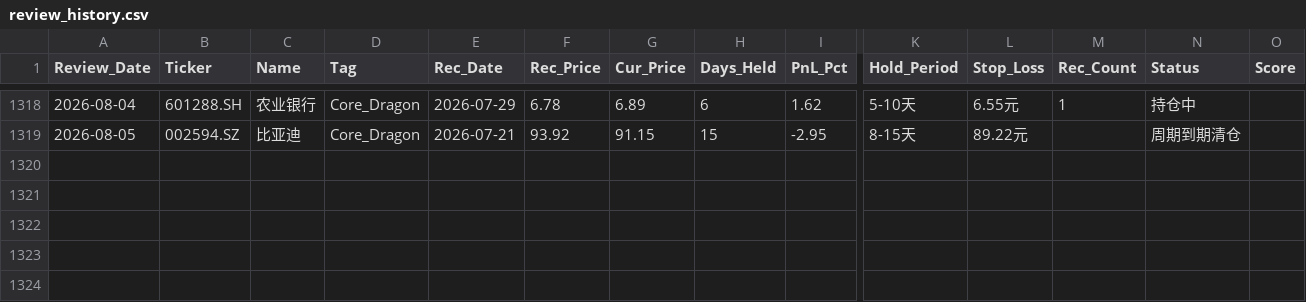
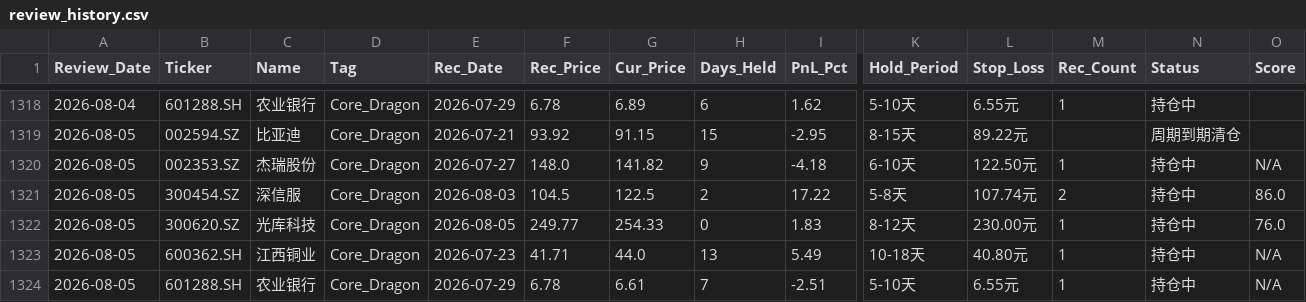
Before and after one commit to wijouyang-lab/a, a CSV file: review_history.csv, drawn as a sheet; only a part is shown, gaps mark what is left out; rows hold the shown columns only; the diff names each change by its address in the sheet, - before the commit and + after, or states it on an @@ line.

```diff
--- a/review_history.csv
+++ b/review_history.csv
+row 1320: 2026-08-05 | 002353.SZ | 杰瑞股份 | Core_Dragon | 2026-07-27 | 148.0 | 141.82 | 9 | -4.18 | 6-10天 | 122.50元 | 1 | 持仓中 | N/A
+row 1321: 2026-08-05 | 300454.SZ | 深信服 | Core_Dragon | 2026-08-03 | 104.5 | 122.5 | 2 | 17.22 | 5-8天 | 107.74元 | 2 | 持仓中 | 86.0
+row 1322: 2026-08-05 | 300620.SZ | 光库科技 | Core_Dragon | 2026-08-05 | 249.77 | 254.33 | 0 | 1.83 | 8-12天 | 230.00元 | 1 | 持仓中 | 76.0
+row 1323: 2026-08-05 | 600362.SH | 江西铜业 | Core_Dragon | 2026-07-23 | 41.71 | 44.0 | 13 | 5.49 | 10-18天 | 40.80元 | 1 | 持仓中 | N/A
+row 1324: 2026-08-05 | 601288.SH | 农业银行 | Core_Dragon | 2026-07-29 | 6.78 | 6.61 | 7 | -2.51 | 5-10天 | 6.55元 | 1 | 持仓中 | N/A
```
